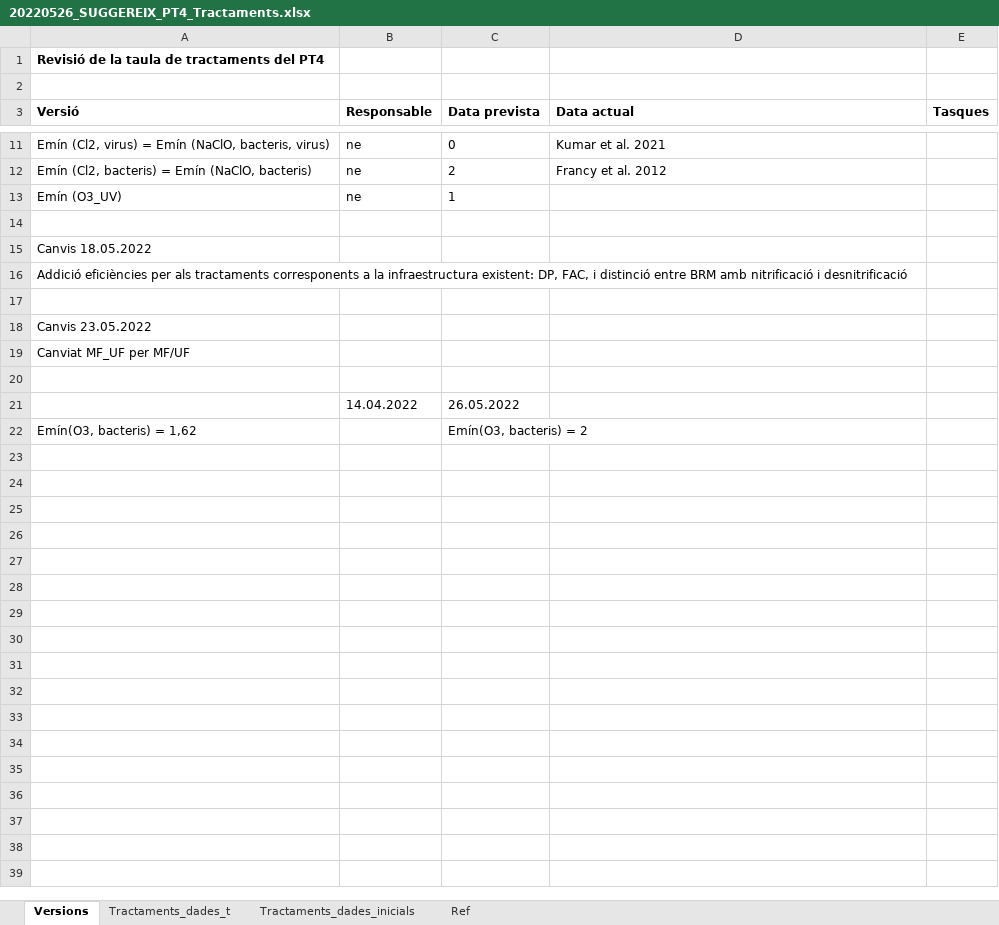
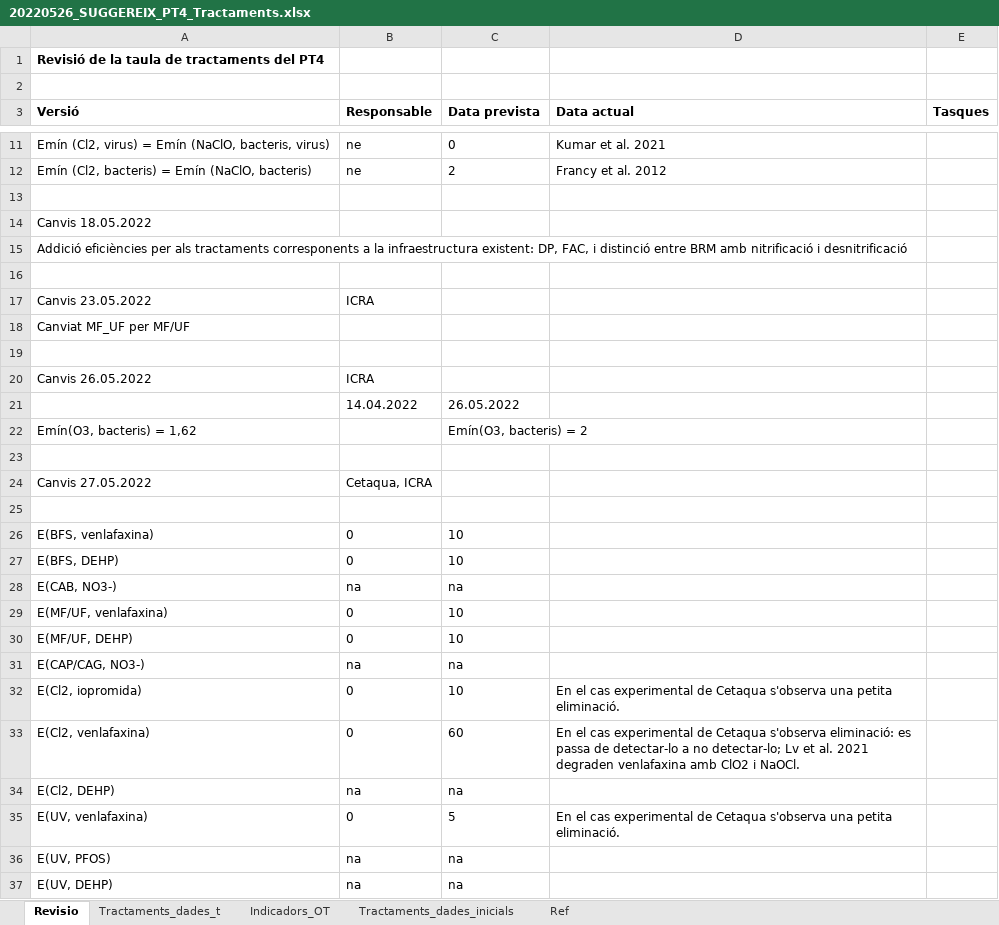
Before and after one commit to icra/suggereix, an Excel workbook: public/20220526_SUGGEREIX_PT4_Tractaments.xlsx, sheet Revisio, drawn as a sheet; only a part is shown, gaps mark what is left out; values as stored, in another font and other column widths than the file's, no borders; removed rows and columns are numbered as before the commit, all else as after; the diff covers the shown part only; the diff names each change by its address in the sheet, - before the commit and + after, or states it on an @@ line.

```diff
--- a/public/20220526_SUGGEREIX_PT4_Tractaments.xlsx (sheet Revisio)
+++ b/public/20220526_SUGGEREIX_PT4_Tractaments.xlsx (sheet Revisio)
-sheet tab: Versions
+sheet tab: Revisio
+sheet tab: Indicadors_OT
-row 13: Emín (O3_UV) | ne | 1
-B17 (Responsable): (empty)
+B17 (Responsable): ICRA
+row 20: Canvis 26.05.2022 | ICRA
+row 23: (empty)
+row 24: Canvis 27.05.2022 | Cetaqua, ICRA
+row 25: (empty)
+row 26: E(BFS, venlafaxina) | 0 | 10
+row 27: E(BFS, DEHP) | 0 | 10
+row 28: E(CAB, NO3-) | na | na
+row 29: E(MF/UF, venlafaxina) | 0 | 10
+row 30: E(MF/UF, DEHP) | 0 | 10
+row 31: E(CAP/CAG, NO3-) | na | na
+row 32: E(Cl2, iopromida) | 0 | 10 | En el cas experimental de Cetaqua s'observa una petita eliminació.
+row 33: E(Cl2, venlafaxina) | 0 | 60 | En el cas experimental de Cetaqua s'observa eliminació: es passa de detectar-lo a no detectar-lo; Lv et al. 2021 degraden venlafaxina amb ClO2 i NaOCl.
+row 34: E(Cl2, DEHP) | na | na
+row 35: E(UV, venlafaxina) | 0 | 5 | En el cas experimental de Cetaqua s'observa una petita eliminació.
+row 36: E(UV, PFOS) | na | na
+row 37: E(UV, DEHP) | na | na
```
Also changed, not shown: 45 added rows and 3 edited cells elsewhere in this sheet, sheet Tractaments_dades_t, sheet Tractaments_dades_inicials, sheet Ref, public/20220120_SUGGEREIX_Taula_C5.xlsx, public/20220323_SUGGEREIX_Taula_C3.xlsx, 11 other files.
